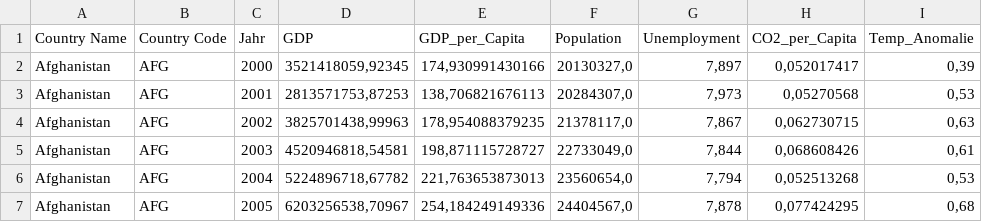
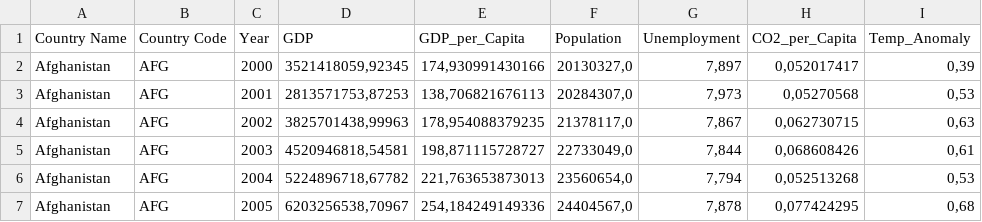
Before and after one commit to enesbakiadem/Climate-Population-Analysis, a CSV file: data/processed/climate_master.csv, drawn as a sheet; only a part is shown.

```diff
--- a/data/processed/climate_master.csv
+++ b/data/processed/climate_master.csv
@@ -1,2 +1,2 @@
-Country Name;Country Code;Jahr;GDP;GDP_per_Capita;Population;Unemployment;CO2_per_Capita;Temp_Anomalie
+Country Name;Country Code;Year;GDP;GDP_per_Capita;Population;Unemployment;CO2_per_Capita;Temp_Anomaly
 Afghanistan;AFG;2000;3521418059,92345;174,930991430166;20130327,0;7,897;0,052017417;0,39
```
Also changed, not shown: data/processed/co2_vs_population_share.csv, data/processed/demographics.csv, 12 other files.
